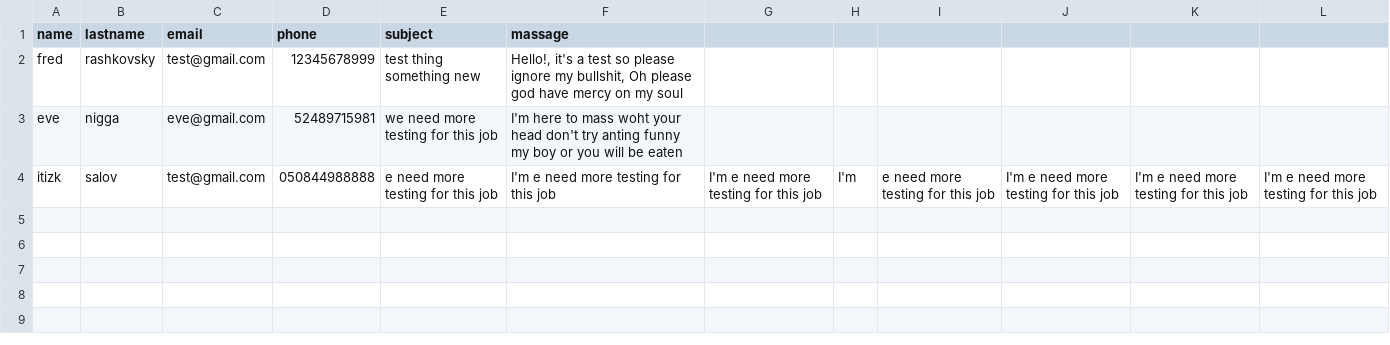
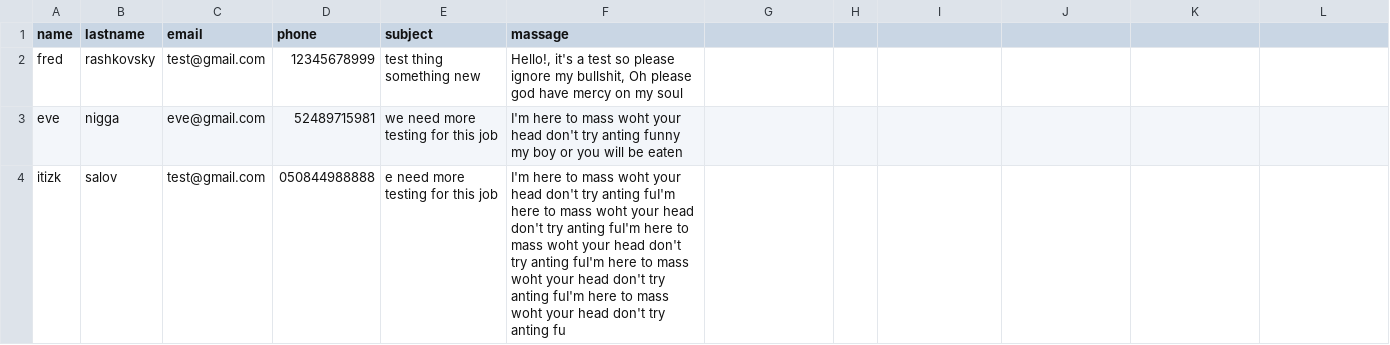
Before and after one commit to FredRashkovsky/Automaion-Project-Qualitest, a CSV file: data.csv, drawn as a sheet.

Commit message:
fixed2.0@build

```diff
--- a/data.csv
+++ b/data.csv
@@ -3,2 +3,2 @@ fred,rashkovsky,test@gmail.com,12345678999,test thing something new,"Hello!, it'
 eve,nigga,eve@gmail.com,52489715981,we need more testing for this job,I'm here to mass woht your head don't try anting funny my boy or you will be eaten
-itizk, salov, test@gmail.com, 050844988888, e need more testing for this job, I'm e need more testing for this job,I'm e need more testing for this job,I'm, e need more testing for this job,I'm e need more testing for this job,I'm e need more testing for this job,I'm e need more testing for this job
+itizk, salov, test@gmail.com, 050844988888, e need more testing for this job, I'm here to mass woht your head don't try anting fuI'm here to mass woht your head don't try anting fuI'm here to mass woht your head don't try anting fuI'm here to mass woht your head don't try anting fuI'm here to mass woht your head don't try anting fu
```
